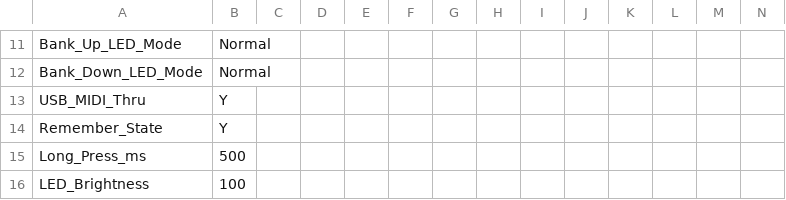
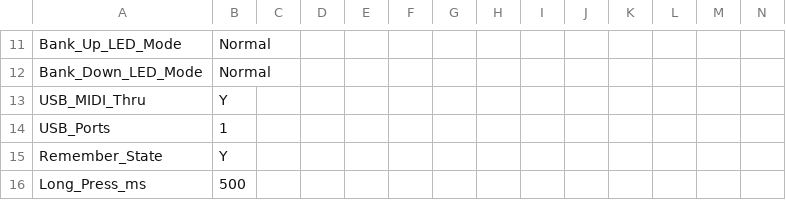
Before and after one commit to Charles5150/midi-commander-custom, a CSV file: python/demo-all-features.csv, drawn as a sheet; only a part is shown, gaps mark what is left out; the shorter side is filled out with more unchanged rows; rows hold the shown columns only; the diff names each change by its address in the sheet, - before the commit and + after, or states it on an @@ line.

```diff
--- a/python/demo-all-features.csv
+++ b/python/demo-all-features.csv
+row 14: USB_Ports | 1
```
Also changed, not shown: 35 other files.
